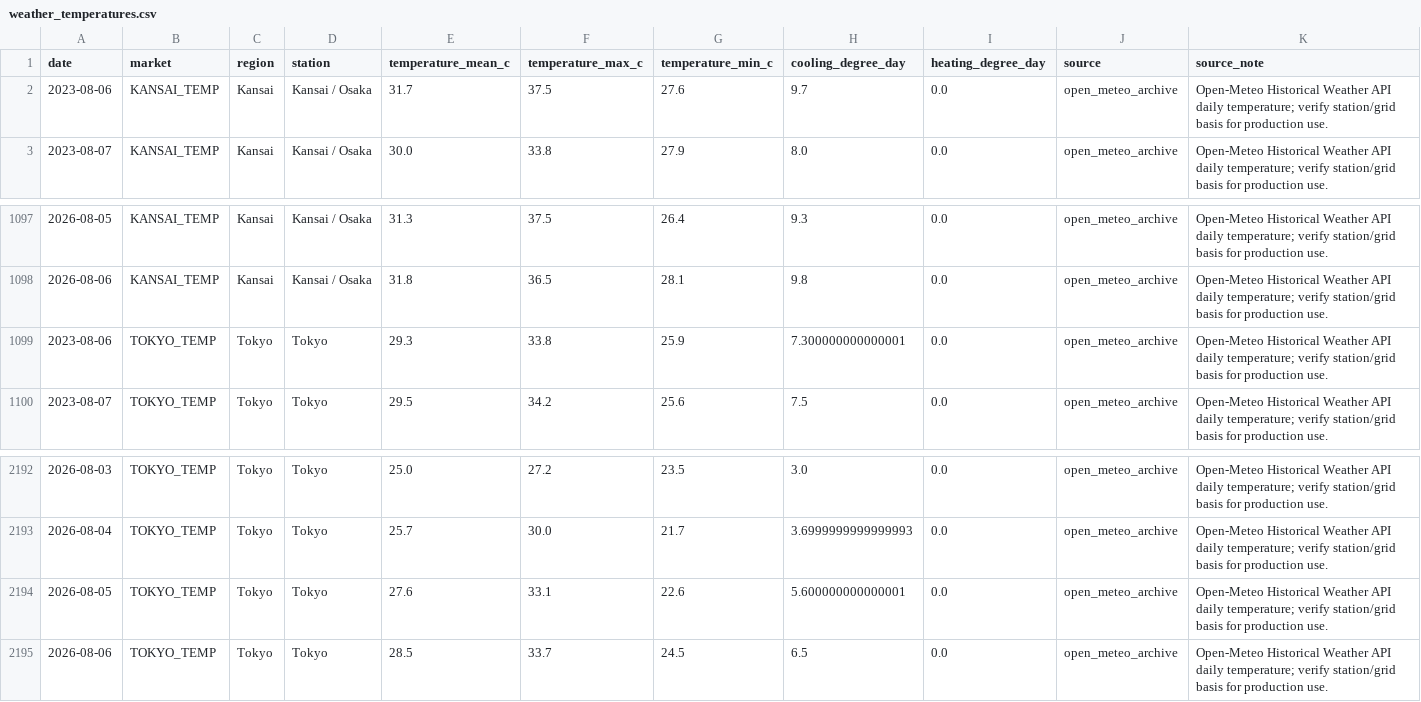
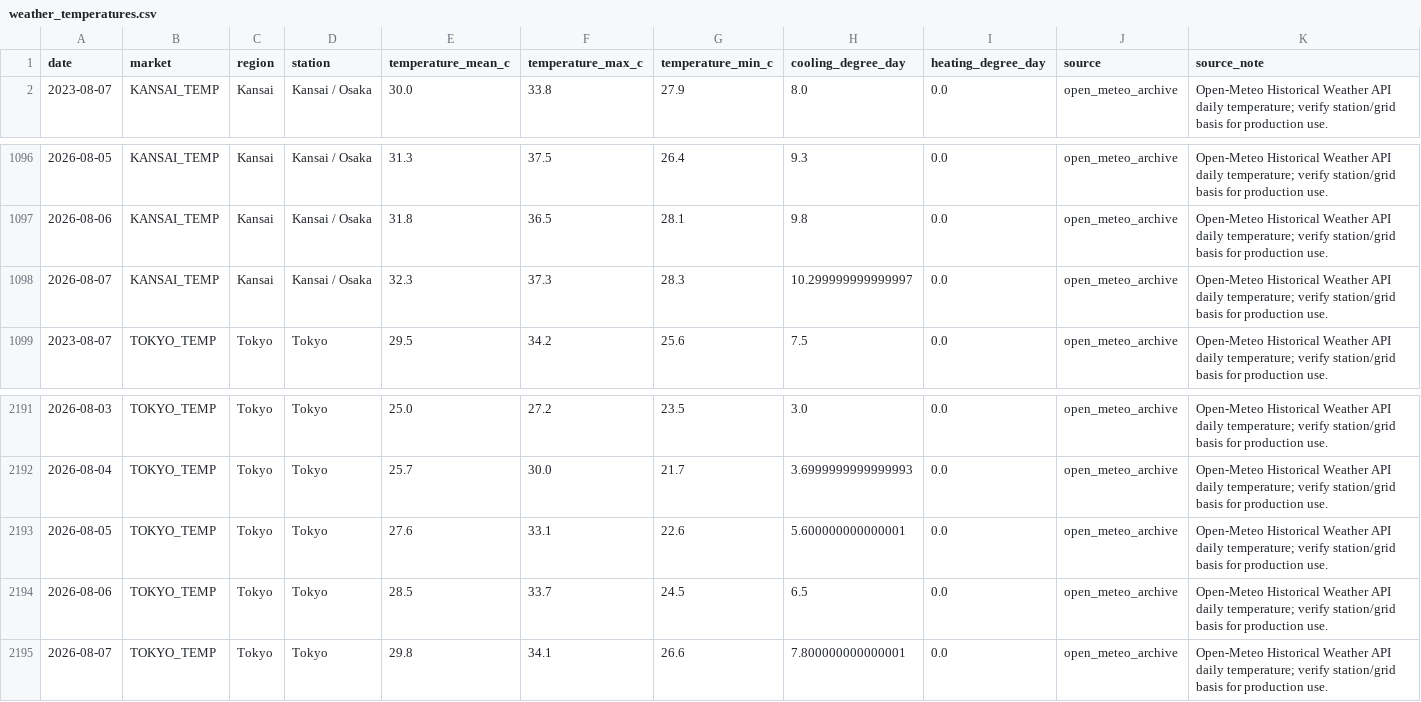
Before and after one commit to taiyu-wang/japan_power_trading_dashboard, a CSV file: data/published/weather_temperatures.csv, drawn as a sheet; only a part is shown, gaps mark what is left out; removed rows and columns are numbered as before the commit, all else as after; the diff names each change by its address in the sheet, - before the commit and + after, or states it on an @@ line.

```diff
--- a/data/published/weather_temperatures.csv
+++ b/data/published/weather_temperatures.csv
-row 2: 2023-08-06 | KANSAI_TEMP | Kansai | Kansai / Osaka | 31.7 | 37.5 | 27.6 | 9.7 | 0.0 | open_meteo_archive | Open-Meteo Historical Weather API daily temperature; verify station/grid basis for production use.
-row 1099: 2023-08-06 | TOKYO_TEMP | Tokyo | Tokyo | 29.3 | 33.8 | 25.9 | 7.300000000000001 | 0.0 | open_meteo_archive | Open-Meteo Historical Weather API daily temperature; verify station/grid basis for production use.
+row 1098: 2026-08-07 | KANSAI_TEMP | Kansai | Kansai / Osaka | 32.3 | 37.3 | 28.3 | 10.299999999999997 | 0.0 | open_meteo_archive | Open-Meteo Historical Weather API daily temperature; verify station/grid basis for production use.
+row 2195: 2026-08-07 | TOKYO_TEMP | Tokyo | Tokyo | 29.8 | 34.1 | 26.6 | 7.800000000000001 | 0.0 | open_meteo_archive | Open-Meteo Historical Weather API daily temperature; verify station/grid basis for production use.
```
Also changed, not shown: data/published/jepx_intraday.csv, data/published/jepx_offer_stack_depth.csv, 5 other files.
